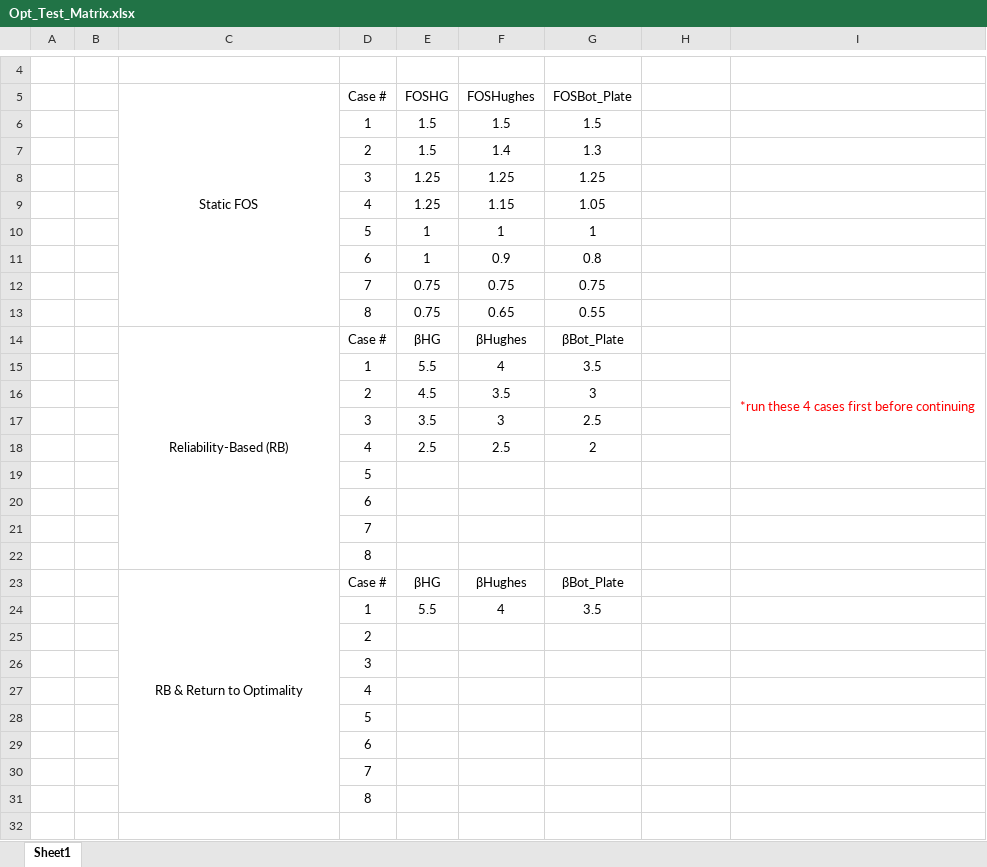
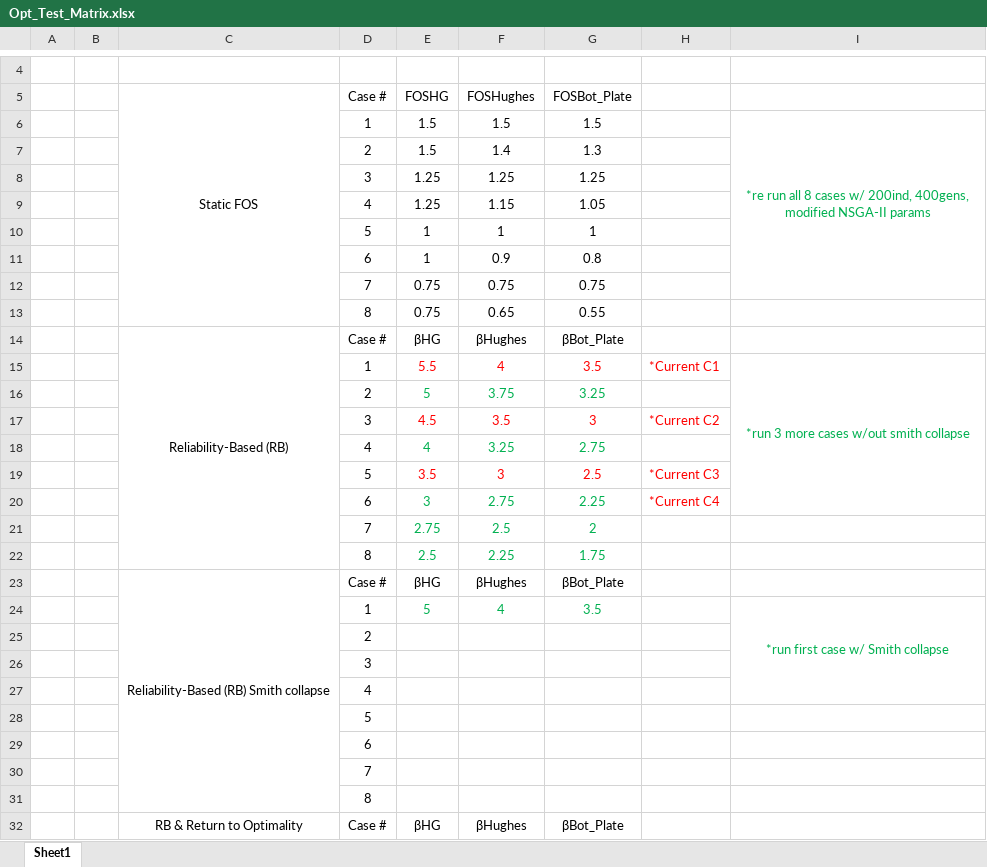
Before and after one commit to rthill24/MS-Thesis, an Excel workbook: Opt_Test_Matrix.xlsx, sheet Sheet1, drawn as a sheet; only a part is shown, gaps mark what is left out; values as stored, in another font and other column widths than the file's, no borders; charts and pictures not drawn; removed rows and columns are numbered as before the commit, all else as after; the diff covers the shown part only; the diff names each change by its address in the sheet, - before the commit and + after, or states it on an @@ line.

```diff
--- a/Opt_Test_Matrix.xlsx (sheet Sheet1)
+++ b/Opt_Test_Matrix.xlsx (sheet Sheet1)
-I6: (empty)
+I6: *re run all 8 cases w/ 200ind, 400gens, modified NSGA-II params
+I6:I12 merged
-E15:G15 text colour: black
+E15:G15 text colour: #FF0000
-H15: (empty)
+H15: *Current C1
-I15: *run these 4 cases first before continuing
+I15: *run 3 more cases w/out smith collapse
-I15 text colour: #FF0000
+I15 text colour: #00B050
+row 16:  |  |  | 2 | 5 | 3.75 | 3.25
-D17 (Case #): 2
+D17 (Case #): 3
-E17:G17 text colour: black
+E17:G17 text colour: #FF0000
-H17: (empty)
+H17: *Current C2
+row 18:  |  |  | 4 | 4 | 3.25 | 2.75
-D19 (Case #): 3
+D19 (Case #): 5
-E19:G19 text colour: black
+E19:G19 text colour: #FF0000
-H19: (empty)
+H19: *Current C3
-row 18:  |  |  | 4 | 2.5 | 2.5 | 2
-row 19:  |  |  | 5
-row 20:  |  |  | 6
-row 21:  |  |  | 7
-row 22:  |  |  | 8
+row 20:  |  |  | 6 | 3 | 2.75 | 2.25 | *Current C4
+row 21:  |  |  | 7 | 2.75 | 2.5 | 2
+row 22:  |  |  | 8 | 2.5 | 2.25 | 1.75
-C23 (Static FOS): RB & Return to Optimality
+C23 (Static FOS): Reliability-Based (RB) Smith collapse
-E24 (FOSHG): 5.5
+E24 (FOSHG): 5
-E24:G24 text colour: black
+E24:G24 text colour: #00B050
-I24: (empty)
+I24: *run first case w/ Smith collapse
+I24:I27 merged
+row 32:  |  | RB & Return to Optimality | Case # | βHG | βHughes | βBot_Plate
```
Also changed, not shown: 8 added rows elsewhere in this sheet, formulas that keep their value, charts or pictures, 58 other files.
